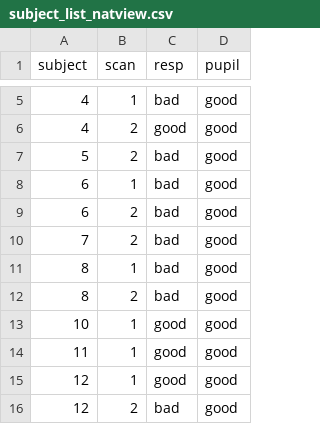
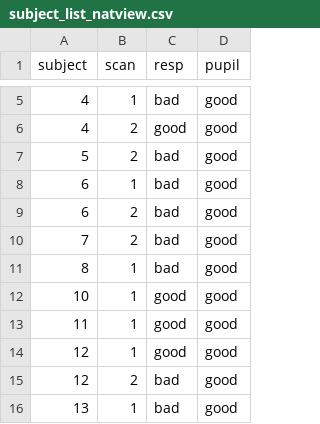
Before and after one commit to tsb46/fmri_arousal, a CSV file: data/dataset_natview/subject_list_natview.csv, drawn as a sheet; only a part is shown, gaps mark what is left out; the shorter side is filled out with more unchanged rows; the diff names each change by its address in the sheet, - before the commit and + after, or states it on an @@ line.

Commit message:
remove subject with failed eeg preprocess

```diff
--- a/data/dataset_natview/subject_list_natview.csv
+++ b/data/dataset_natview/subject_list_natview.csv
-row 12: 8 | 2 | bad | good
```
